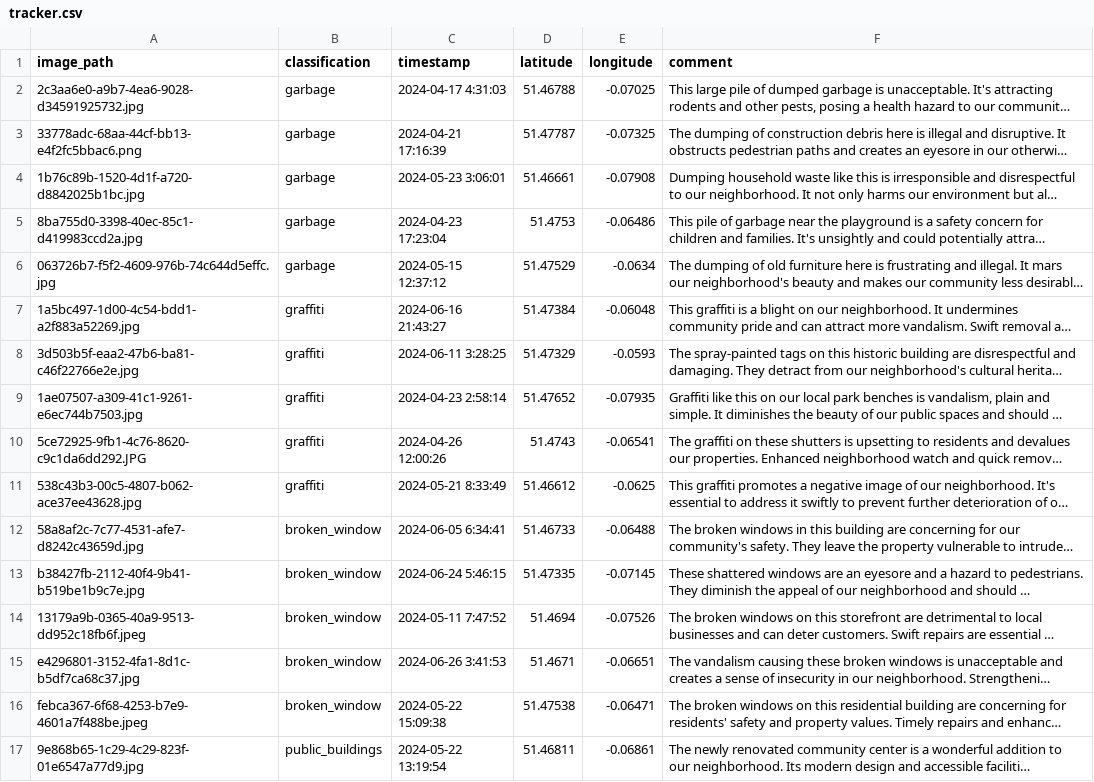
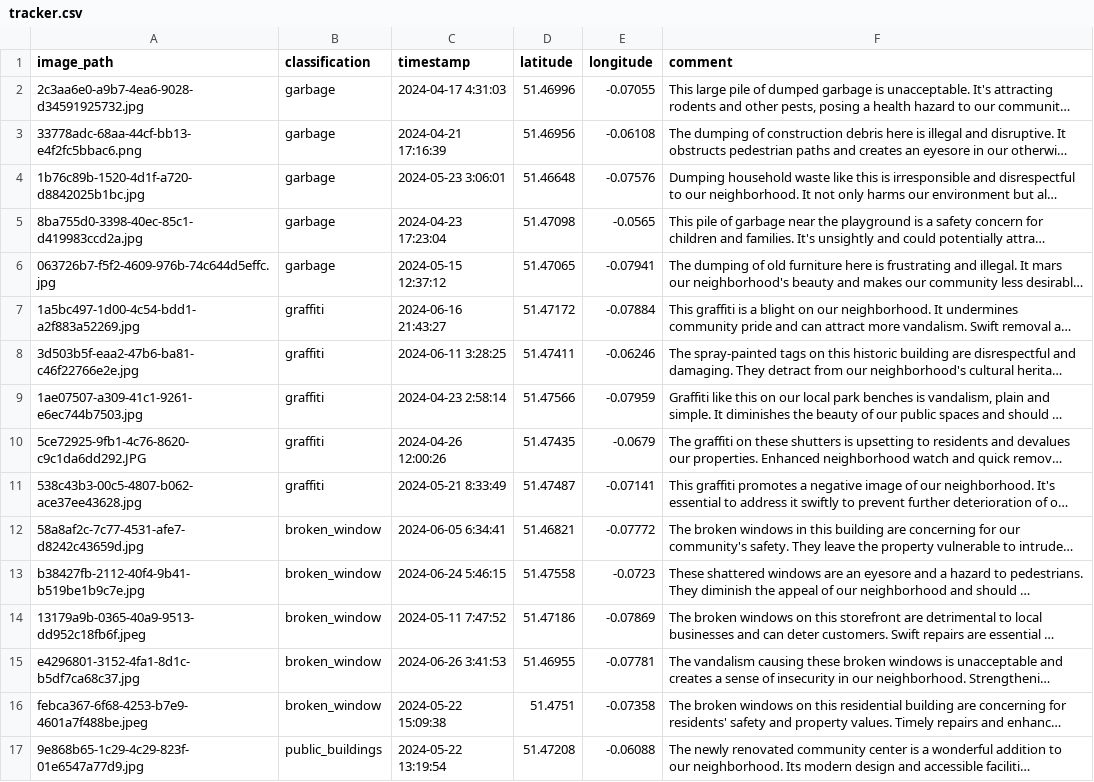
Before and after one commit to markhodierne/broken-window-hackathon, a CSV file: app/uploads/tracker.csv, drawn as a sheet; only a part is shown; long unchanged cells end in …; the diff covers the shown part only; the diff names each change by its address in the sheet, - before the commit and + after, or states it on an @@ line.

```diff
--- a/app/uploads/tracker.csv
+++ b/app/uploads/tracker.csv
-D2 (latitude): 51.46788
+D2 (latitude): 51.46996
-E2 (longitude): -0.07025
+E2 (longitude): -0.07055
-D3 (latitude): 51.47787
+D3 (latitude): 51.46956
-E3 (longitude): -0.07325
+E3 (longitude): -0.06108
-D4 (latitude): 51.46661
+D4 (latitude): 51.46648
-E4 (longitude): -0.07908
+E4 (longitude): -0.07576
-D5 (latitude): 51.4753
+D5 (latitude): 51.47098
-E5 (longitude): -0.06486
+E5 (longitude): -0.0565
-D6 (latitude): 51.47529
+D6 (latitude): 51.47065
-E6 (longitude): -0.0634
+E6 (longitude): -0.07941
-D7 (latitude): 51.47384
+D7 (latitude): 51.47172
-E7 (longitude): -0.06048
+E7 (longitude): -0.07884
-D8 (latitude): 51.47329
+D8 (latitude): 51.47411
-E8 (longitude): -0.0593
+E8 (longitude): -0.06246
-D9 (latitude): 51.47652
+D9 (latitude): 51.47566
-E9 (longitude): -0.07935
+E9 (longitude): -0.07959
-D10 (latitude): 51.4743
+D10 (latitude): 51.47435
-E10 (longitude): -0.06541
+E10 (longitude): -0.0679
-D11 (latitude): 51.46612
+D11 (latitude): 51.47487
-E11 (longitude): -0.0625
+E11 (longitude): -0.07141
-D12 (latitude): 51.46733
+D12 (latitude): 51.46821
-E12 (longitude): -0.06488
+E12 (longitude): -0.07772
-D13 (latitude): 51.47335
+D13 (latitude): 51.47558
-E13 (longitude): -0.07145
+E13 (longitude): -0.0723
-D14 (latitude): 51.4694
+D14 (latitude): 51.47186
-E14 (longitude): -0.07526
+E14 (longitude): -0.07869
-D15 (latitude): 51.4671
+D15 (latitude): 51.46955
-E15 (longitude): -0.06651
+E15 (longitude): -0.07781
-D16 (latitude): 51.47538
+D16 (latitude): 51.4751
-E16 (longitude): -0.06471
+E16 (longitude): -0.07358
-D17 (latitude): 51.46811
+D17 (latitude): 51.47208
-E17 (longitude): -0.06861
+E17 (longitude): -0.06088
```
Also changed, not shown: 28 edited cells elsewhere in this file, 3 other files.
